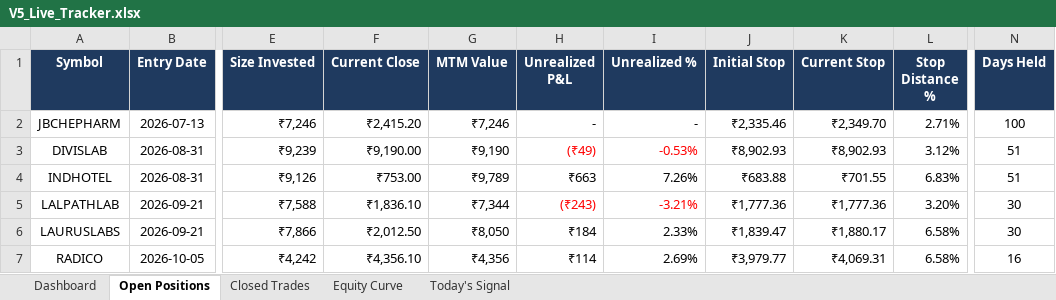
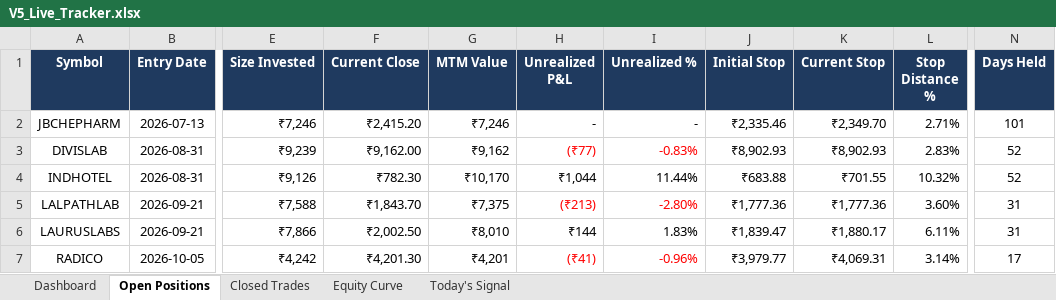
Before and after one commit to shubhamkrpal3-web/v5-stockpicker, an Excel workbook: V5_Live_Tracker.xlsx, sheet Open Positions, drawn as a sheet; only a part is shown, gaps mark what is left out; values as stored, in another font and other column widths than the file's, no borders; conditional formats not drawn; the diff covers the shown part only; the diff names each change by its address in the sheet, - before the commit and + after, or states it on an @@ line.

```diff
--- a/V5_Live_Tracker.xlsx (sheet Open Positions)
+++ b/V5_Live_Tracker.xlsx (sheet Open Positions)
-N2 (Days Held): 100
+N2 (Days Held): 101
-F3 (Current Close): ₹9,190.00
+F3 (Current Close): ₹9,162.00
-G3 (MTM Value): ₹9,190
+G3 (MTM Value): ₹9,162
-H3 (Unrealized P&L): (₹49)
+H3 (Unrealized P&L): (₹77)
-I3 (Unrealized %): -0.53%
+I3 (Unrealized %): -0.83%
-L3 (Stop Distance %): 3.12%
+L3 (Stop Distance %): 2.83%
-N3:N4 (Days Held): 51
+N3:N4 (Days Held): 52
-F4 (Current Close): ₹753.00
+F4 (Current Close): ₹782.30
-G4 (MTM Value): ₹9,789
+G4 (MTM Value): ₹10,170
-H4 (Unrealized P&L): ₹663
+H4 (Unrealized P&L): ₹1,044
-I4 (Unrealized %): 7.26%
+I4 (Unrealized %): 11.44%
-L4 (Stop Distance %): 6.83%
+L4 (Stop Distance %): 10.32%
-F5 (Current Close): ₹1,836.10
+F5 (Current Close): ₹1,843.70
-G5 (MTM Value): ₹7,344
+G5 (MTM Value): ₹7,375
-H5 (Unrealized P&L): (₹243)
+H5 (Unrealized P&L): (₹213)
-I5 (Unrealized %): -3.21%
+I5 (Unrealized %): -2.80%
-L5 (Stop Distance %): 3.20%
+L5 (Stop Distance %): 3.60%
-N5:N6 (Days Held): 30
+N5:N6 (Days Held): 31
-F6 (Current Close): ₹2,012.50
+F6 (Current Close): ₹2,002.50
-G6 (MTM Value): ₹8,050
+G6 (MTM Value): ₹8,010
-H6 (Unrealized P&L): ₹184
+H6 (Unrealized P&L): ₹144
-I6 (Unrealized %): 2.33%
+I6 (Unrealized %): 1.83%
-L6 (Stop Distance %): 6.58%
+L6 (Stop Distance %): 6.11%
-F7 (Current Close): ₹4,356.10
+F7 (Current Close): ₹4,201.30
-G7 (MTM Value): ₹4,356
+G7 (MTM Value): ₹4,201
-H7 (Unrealized P&L): ₹114
+H7 (Unrealized P&L): (₹41)
-H7:I7 text colour: black
+H7:I7 text colour: #FF0000
-I7 (Unrealized %): 2.69%
+I7 (Unrealized %): -0.96%
-L7 (Stop Distance %): 6.58%
+L7 (Stop Distance %): 3.14%
-N7 (Days Held): 16
+N7 (Days Held): 17
```
Also changed, not shown: 37 edited cells elsewhere in this sheet, sheet Today's Signal, sheet Equity Curve, sheet Dashboard, 10 other files.
